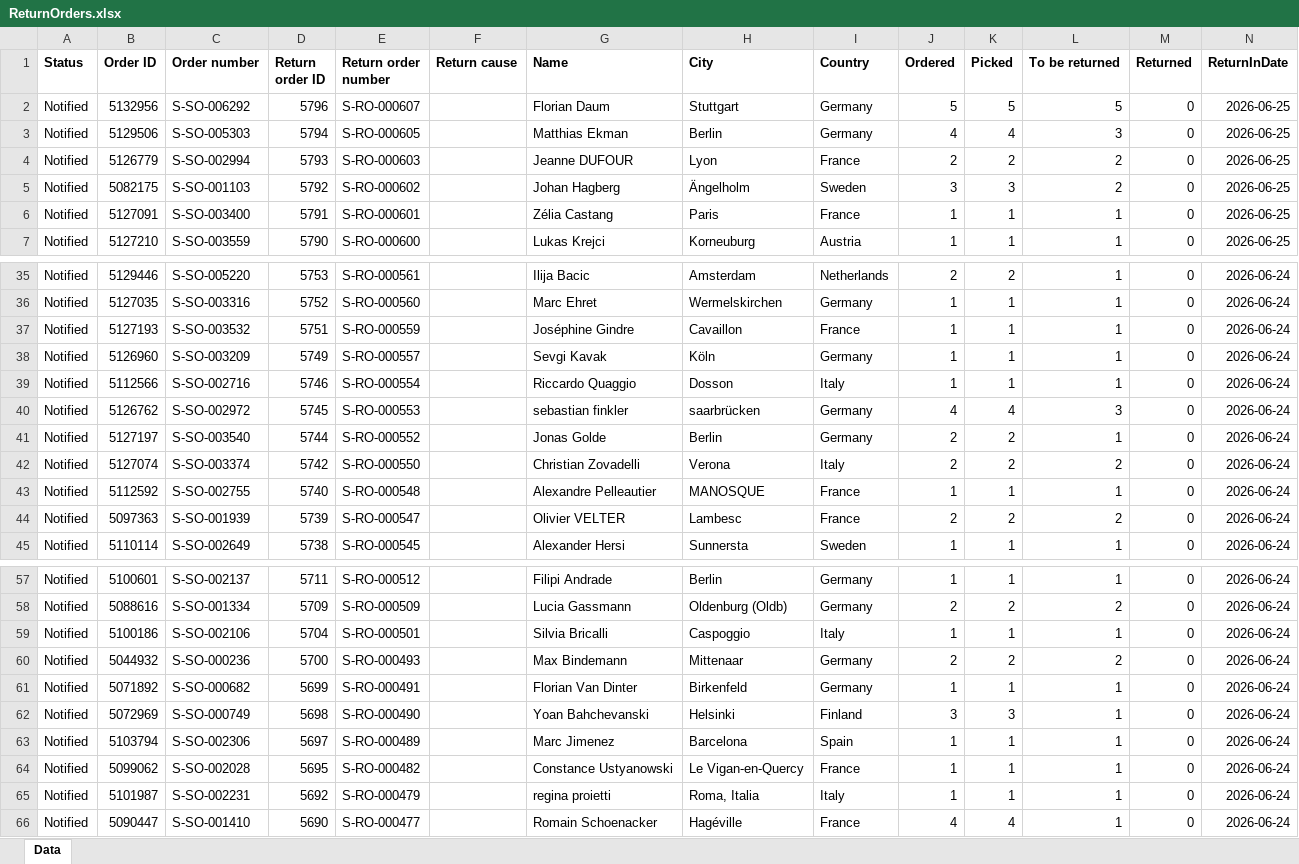
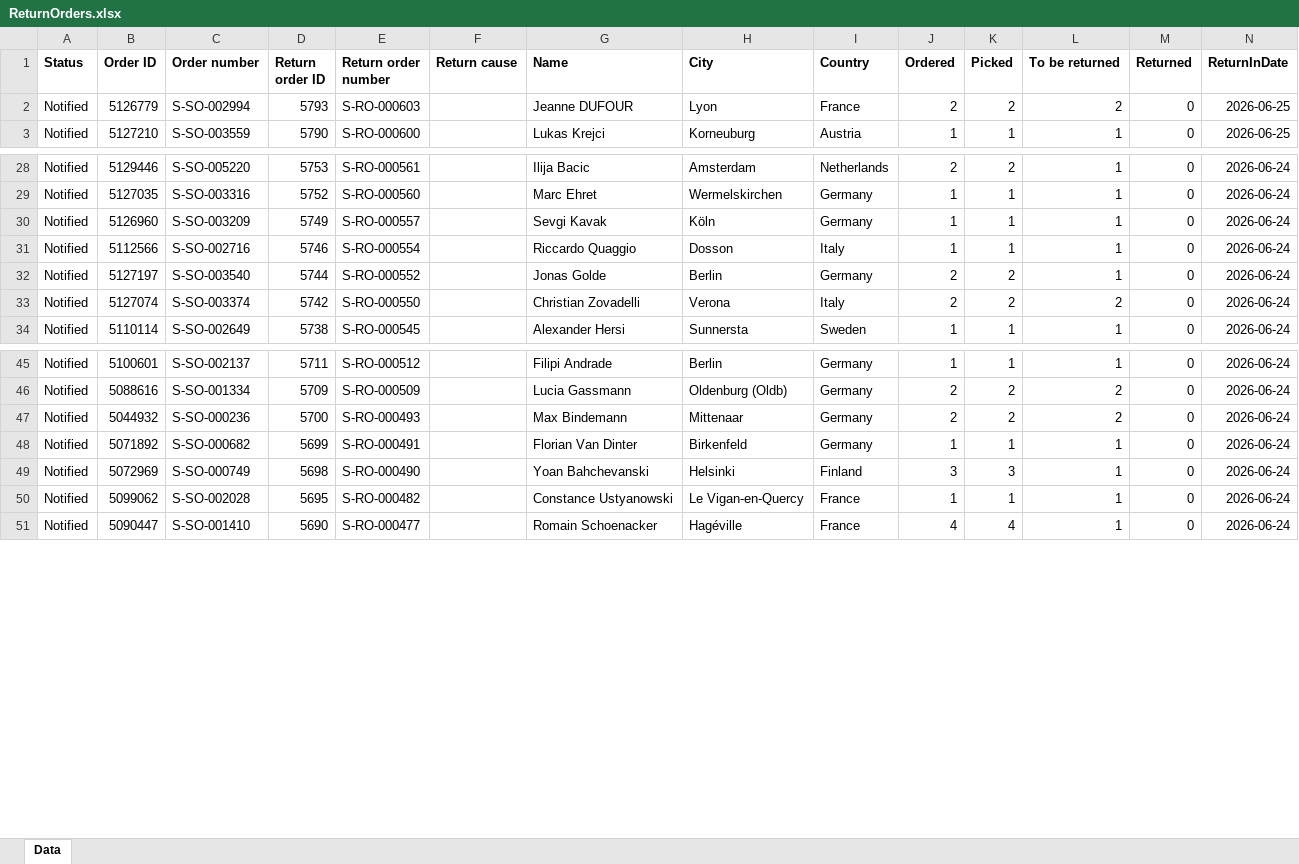
Before and after one commit to vinodaiexpert/ITG-Dashboard, an Excel workbook: ReturnOrders.xlsx, sheet Data, drawn as a sheet; only a part is shown, gaps mark what is left out; values as stored, in another font and other column widths than the file's, no borders; removed rows and columns are numbered as before the commit, all else as after; the diff covers the shown part only; the diff names each change by its address in the sheet, - before the commit and + after, or states it on an @@ line.

```diff
--- a/ReturnOrders.xlsx (sheet Data)
+++ b/ReturnOrders.xlsx (sheet Data)
-row 2: Notified | 5132956 | S-SO-006292 | 5796 | S-RO-000607 |  | Florian Daum | Stuttgart | Germany | 5 | 5 | 5 | 0 | 2026-06-25
-row 3: Notified | 5129506 | S-SO-005303 | 5794 | S-RO-000605 |  | Matthias Ekman | Berlin | Germany | 4 | 4 | 3 | 0 | 2026-06-25
-row 5: Notified | 5082175 | S-SO-001103 | 5792 | S-RO-000602 |  | Johan Hagberg | Ängelholm | Sweden | 3 | 3 | 2 | 0 | 2026-06-25
-row 6: Notified | 5127091 | S-SO-003400 | 5791 | S-RO-000601 |  | Zélia Castang | Paris | France | 1 | 1 | 1 | 0 | 2026-06-25
-row 37: Notified | 5127193 | S-SO-003532 | 5751 | S-RO-000559 |  | Joséphine Gindre | Cavaillon | France | 1 | 1 | 1 | 0 | 2026-06-24
-row 40: Notified | 5126762 | S-SO-002972 | 5745 | S-RO-000553 |  | sebastian finkler | saarbrücken | Germany | 4 | 4 | 3 | 0 | 2026-06-24
-row 43: Notified | 5112592 | S-SO-002755 | 5740 | S-RO-000548 |  | Alexandre Pelleautier | MANOSQUE | France | 1 | 1 | 1 | 0 | 2026-06-24
-row 44: Notified | 5097363 | S-SO-001939 | 5739 | S-RO-000547 |  | Olivier VELTER | Lambesc | France | 2 | 2 | 2 | 0 | 2026-06-24
-row 59: Notified | 5100186 | S-SO-002106 | 5704 | S-RO-000501 |  | Silvia Bricalli | Caspoggio | Italy | 1 | 1 | 1 | 0 | 2026-06-24
-row 63: Notified | 5103794 | S-SO-002306 | 5697 | S-RO-000489 |  | Marc Jimenez | Barcelona | Spain | 1 | 1 | 1 | 0 | 2026-06-24
-row 65: Notified | 5101987 | S-SO-002231 | 5692 | S-RO-000479 |  | regina proietti | Roma, Italia | Italy | 1 | 1 | 1 | 0 | 2026-06-24
```
Also changed, not shown: 26 added rows, 15 removed rows and 1 edited cell elsewhere in this sheet, InOrders_latest.xlsx, 1 other file.
